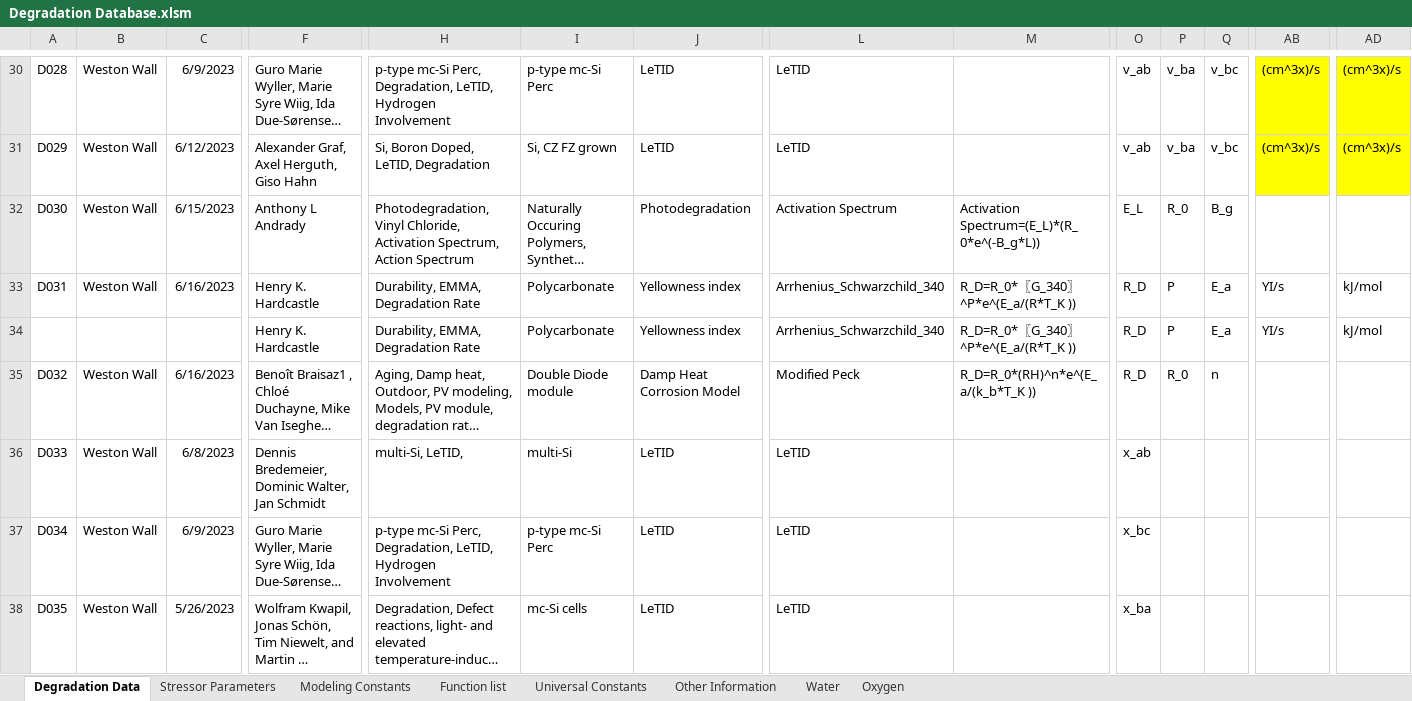
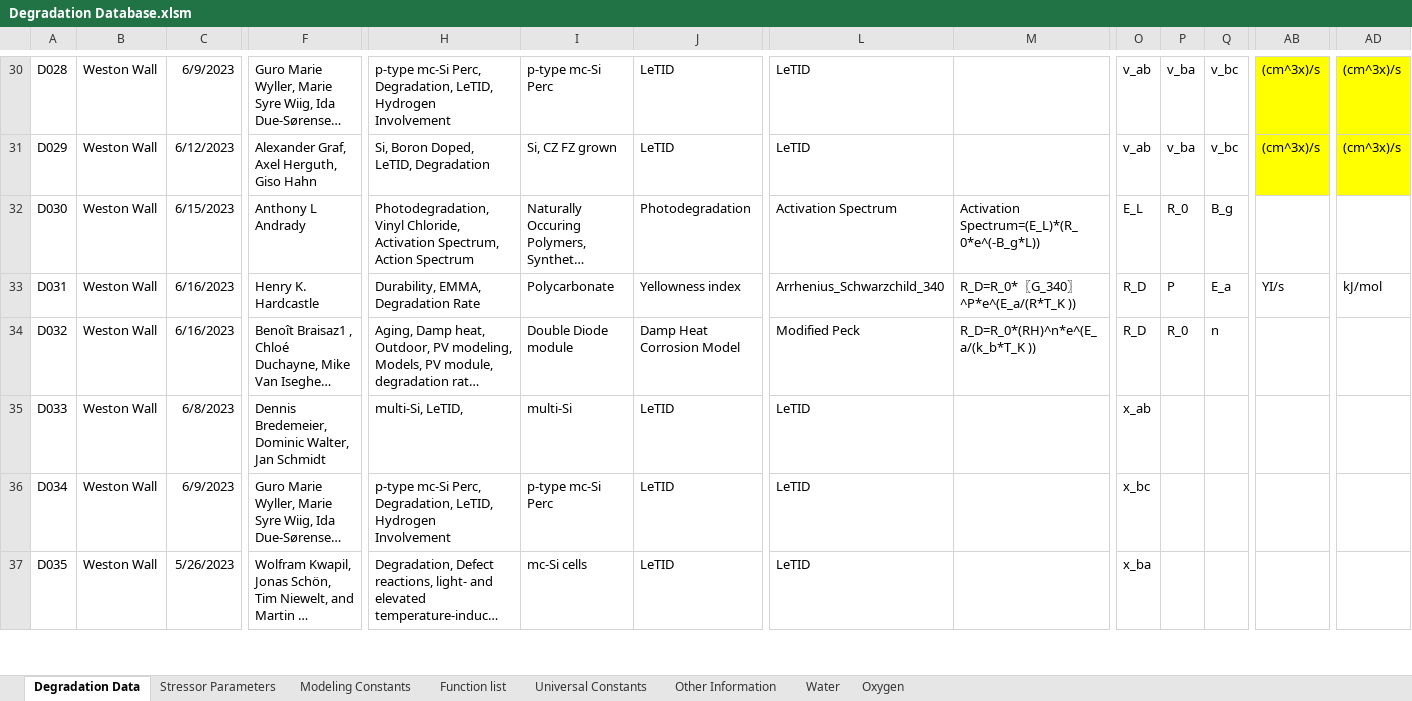
Before and after one commit to NREL/PVDegradationTools, an Excel workbook: pvdeg/data/Degradation Database.xlsm, sheet Degradation Data, drawn as a sheet; only a part is shown, gaps mark what is left out; long unchanged cells end in …; values as stored, in another font and other column widths than the file's, no borders; charts and pictures not drawn; removed rows and columns are numbered as before the commit, all else as after; rows hold the shown columns only; the diff covers the shown part only; the diff names each change by its address in the sheet, - before the commit and + after, or states it on an @@ line.

Commit message:
Update Degradation Database.xlsm
This was updated to make it work better, but it probably won't be messed with again.

```diff
--- a/pvdeg/data/Degradation Database.xlsm (sheet Degradation Data)
+++ b/pvdeg/data/Degradation Database.xlsm (sheet Degradation Data)
-row 34:  |  |  | Henry K. Hardcastle | Durability, EMMA, Degradation Rate | Polycarbonate | Yellowness index | Arrhenius_Schwarzchild_340 | R_D=R_0*〖G_340〗^P*e^(E_a/(R*T_K )) | R_D | P | E_a | YI/s | kJ/mol
```
Also changed, not shown: 1 added row and 1 edited cell elsewhere in this sheet, charts or pictures.
